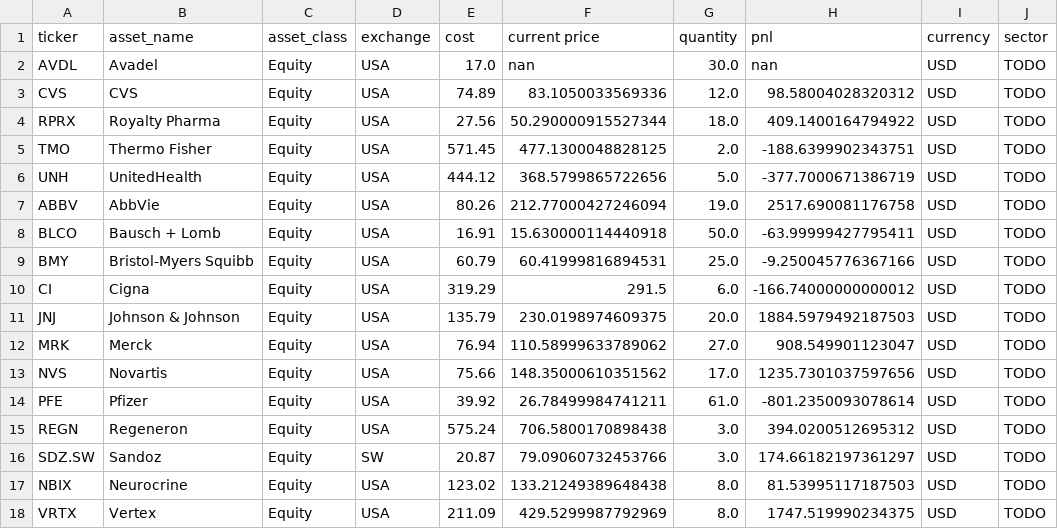
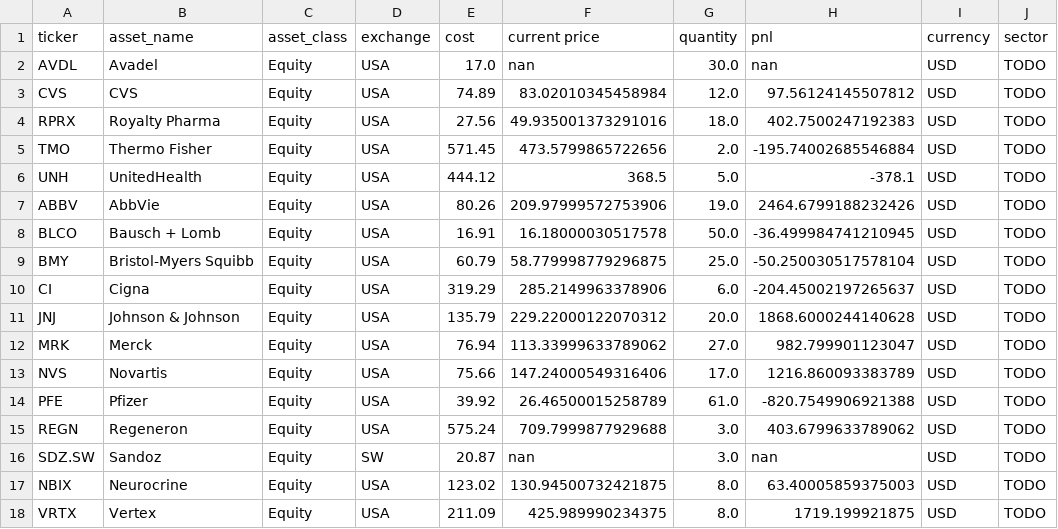
Before and after one commit to adeethyia-shankar/bhig-portfolio-management, a CSV file: data/BHIG_portfolio/portfolio.csv, drawn as a sheet; only a part is shown; the diff covers the shown part only.

```diff
--- a/data/BHIG_portfolio/portfolio.csv
+++ b/data/BHIG_portfolio/portfolio.csv
@@ -2,17 +2,17 @@ ticker,asset_name,asset_class,exchange,cost,current price,quantity,pnl,currency,
 AVDL,Avadel,Equity,USA,17.0,nan,30.0,nan,USD,TODO
-CVS,CVS,Equity,USA,74.89,83.1050033569336,12.0,98.58004028320312,USD,TODO
-RPRX,Royalty Pharma,Equity,USA,27.56,50.290000915527344,18.0,409.1400164794922,USD,TODO
-TMO,Thermo Fisher,Equity,USA,571.45,477.1300048828125,2.0,-188.6399902343751,USD,TODO
-UNH,UnitedHealth,Equity,USA,444.12,368.5799865722656,5.0,-377.7000671386719,USD,TODO
-ABBV,AbbVie,Equity,USA,80.26,212.77000427246094,19.0,2517.690081176758,USD,TODO
-BLCO,Bausch + Lomb,Equity,USA,16.91,15.630000114440918,50.0,-63.99999427795411,USD,TODO
-BMY,Bristol-Myers Squibb,Equity,USA,60.79,60.41999816894531,25.0,-9.250045776367166,USD,TODO
-CI,Cigna,Equity,USA,319.29,291.5,6.0,-166.74000000000012,USD,TODO
-JNJ,Johnson & Johnson,Equity,USA,135.79,230.0198974609375,20.0,1884.5979492187503,USD,TODO
-MRK,Merck,Equity,USA,76.94,110.58999633789062,27.0,908.549901123047,USD,TODO
-NVS,Novartis,Equity,USA,75.66,148.35000610351562,17.0,1235.7301037597656,USD,TODO
-PFE,Pfizer,Equity,USA,39.92,26.78499984741211,61.0,-801.2350093078614,USD,TODO
-REGN,Regeneron,Equity,USA,575.24,706.5800170898438,3.0,394.0200512695312,USD,TODO
-SDZ.SW,Sandoz,Equity,SW,20.87,79.09060732453766,3.0,174.66182197361297,USD,TODO
-NBIX,Neurocrine,Equity,USA,123.02,133.21249389648438,8.0,81.53995117187503,USD,TODO
-VRTX,Vertex,Equity,USA,211.09,429.5299987792969,8.0,1747.519990234375,USD,TODO
+CVS,CVS,Equity,USA,74.89,83.02010345458984,12.0,97.56124145507812,USD,TODO
+RPRX,Royalty Pharma,Equity,USA,27.56,49.935001373291016,18.0,402.7500247192383,USD,TODO
+TMO,Thermo Fisher,Equity,USA,571.45,473.5799865722656,2.0,-195.74002685546884,USD,TODO
+UNH,UnitedHealth,Equity,USA,444.12,368.5,5.0,-378.1,USD,TODO
+ABBV,AbbVie,Equity,USA,80.26,209.97999572753906,19.0,2464.6799188232426,USD,TODO
+BLCO,Bausch + Lomb,Equity,USA,16.91,16.18000030517578,50.0,-36.499984741210945,USD,TODO
+BMY,Bristol-Myers Squibb,Equity,USA,60.79,58.779998779296875,25.0,-50.250030517578104,USD,TODO
+CI,Cigna,Equity,USA,319.29,285.2149963378906,6.0,-204.45002197265637,USD,TODO
+JNJ,Johnson & Johnson,Equity,USA,135.79,229.22000122070312,20.0,1868.6000244140628,USD,TODO
+MRK,Merck,Equity,USA,76.94,113.33999633789062,27.0,982.799901123047,USD,TODO
+NVS,Novartis,Equity,USA,75.66,147.24000549316406,17.0,1216.860093383789,USD,TODO
+PFE,Pfizer,Equity,USA,39.92,26.46500015258789,61.0,-820.7549906921388,USD,TODO
+REGN,Regeneron,Equity,USA,575.24,709.7999877929688,3.0,403.6799633789062,USD,TODO
+SDZ.SW,Sandoz,Equity,SW,20.87,nan,3.0,nan,USD,TODO
+NBIX,Neurocrine,Equity,USA,123.02,130.94500732421875,8.0,63.40005859375003,USD,TODO
+VRTX,Vertex,Equity,USA,211.09,425.989990234375,8.0,1719.199921875,USD,TODO
```
Also changed, not shown: 26 edited cells elsewhere in this file, data/BHIG_portfolio/returns.csv.
